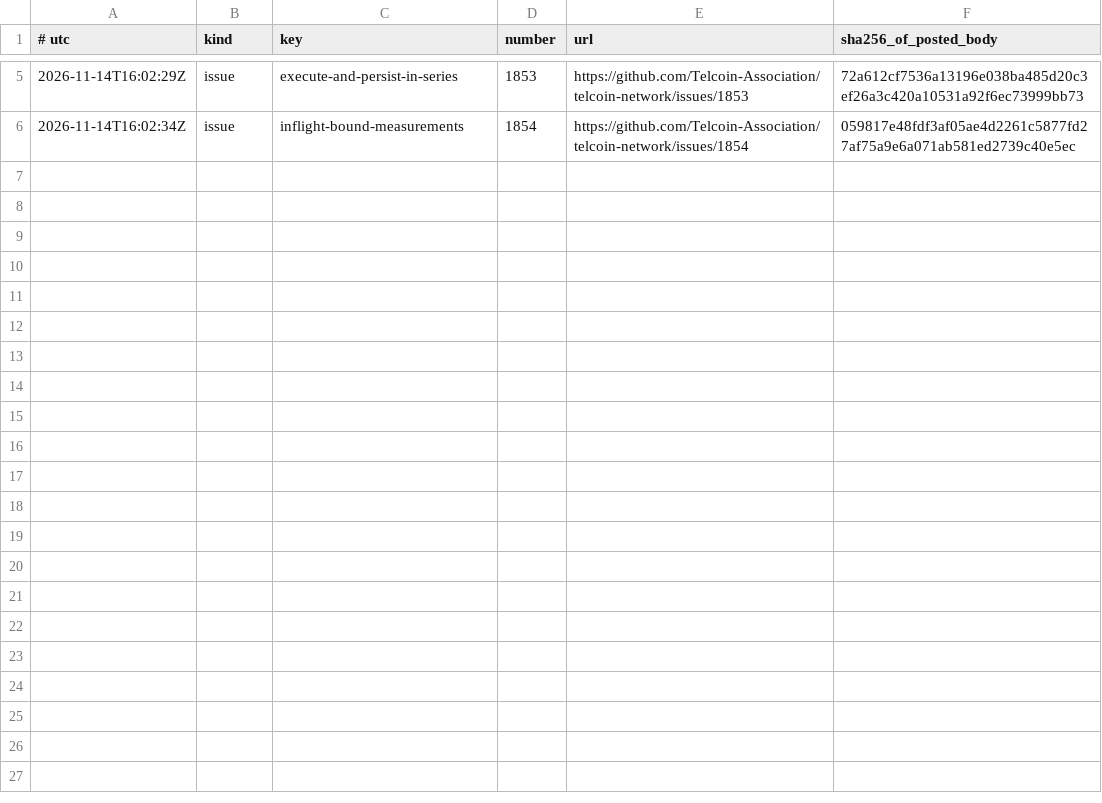
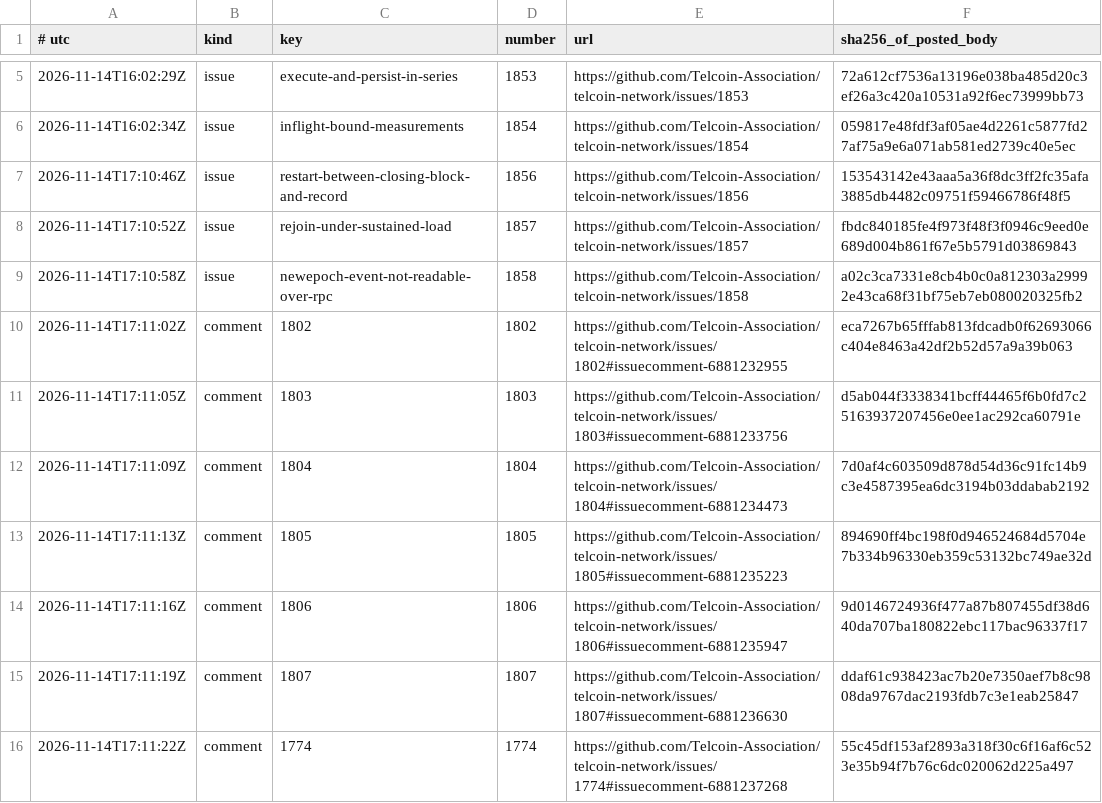
Before and after one commit to Telcoin-Association/devnet-genesis, a TSV file: tasks/bench7/gh-posted.tsv, drawn as a sheet; only a part is shown, gaps mark what is left out.

Commit message:
tasks: bench 7 — tick list: bench 6 published, issues and comments posted

```diff
--- a/tasks/bench7/gh-posted.tsv
+++ b/tasks/bench7/gh-posted.tsv
@@ -6 +6,11 @@
 2026-11-14T16:02:34Z	issue	inflight-bound-measurements	1854	https://github.com/Telcoin-Association/telcoin-network/issues/1854	059817e48fdf3af05ae4d2261c5877fd27af75a9e6a071ab581ed2739c40e5ec
+2026-11-14T17:10:46Z	issue	restart-between-closing-block-and-record	1856	https://github.com/Telcoin-Association/telcoin-network/issues/1856	153543142e43aaa5a36f8dc3ff2fc35afa3885db4482c09751f59466786f48f5
+2026-11-14T17:10:52Z	issue	rejoin-under-sustained-load	1857	https://github.com/Telcoin-Association/telcoin-network/issues/1857	fbdc840185fe4f973f48f3f0946c9eed0e689d004b861f67e5b5791d03869843
+2026-11-14T17:10:58Z	issue	newepoch-event-not-readable-over-rpc	1858	https://github.com/Telcoin-Association/telcoin-network/issues/1858	a02c3ca7331e8cb4b0c0a812303a29992e43ca68f31bf75eb7eb080020325fb2
+2026-11-14T17:11:02Z	comment	1802	1802	https://github.com/Telcoin-Association/telcoin-network/issues/1802#issuecomment-6881232955	eca7267b65fffab813fdcadb0f62693066c404e8463a42df2b52d57a9a39b063
+2026-11-14T17:11:05Z	comment	1803	1803	https://github.com/Telcoin-Association/telcoin-network/issues/1803#issuecomment-6881233756	d5ab044f3338341bcff44465f6b0fd7c25163937207456e0ee1ac292ca60791e
+2026-11-14T17:11:09Z	comment	1804	1804	https://github.com/Telcoin-Association/telcoin-network/issues/1804#issuecomment-6881234473	7d0af4c603509d878d54d36c91fc14b9c3e4587395ea6dc3194b03ddabab2192
+2026-11-14T17:11:13Z	comment	1805	1805	https://github.com/Telcoin-Association/telcoin-network/issues/1805#issuecomment-6881235223	894690ff4bc198f0d946524684d5704e7b334b96330eb359c53132bc749ae32d
+2026-11-14T17:11:16Z	comment	1806	1806	https://github.com/Telcoin-Association/telcoin-network/issues/1806#issuecomment-6881235947	9d0146724936f477a87b807455df38d640da707ba180822ebc117bac96337f17
+2026-11-14T17:11:19Z	comment	1807	1807	https://github.com/Telcoin-Association/telcoin-network/issues/1807#issuecomment-6881236630	ddaf61c938423ac7b20e7350aef7b8c9808da9767dac2193fdb7c3e1eab25847
+2026-11-14T17:11:22Z	comment	1774	1774	https://github.com/Telcoin-Association/telcoin-network/issues/1774#issuecomment-6881237268	55c45df153af2893a318f30c6f16af6c523e35b94f7b76c6dc020062d225a497
```
Also changed, not shown: 1 other file.
